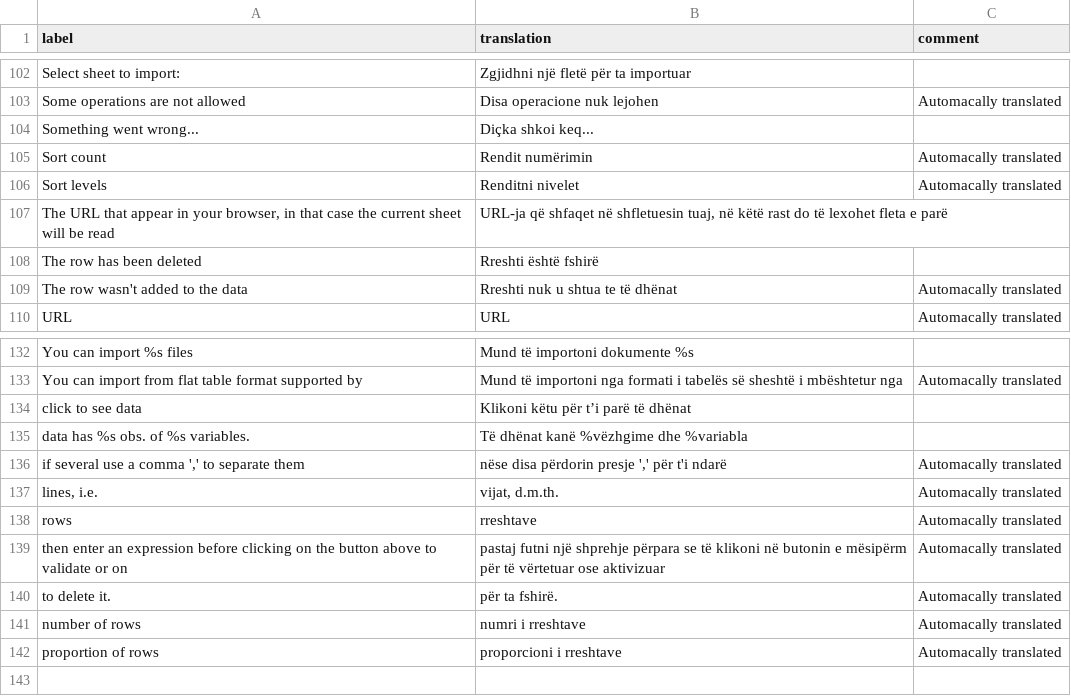
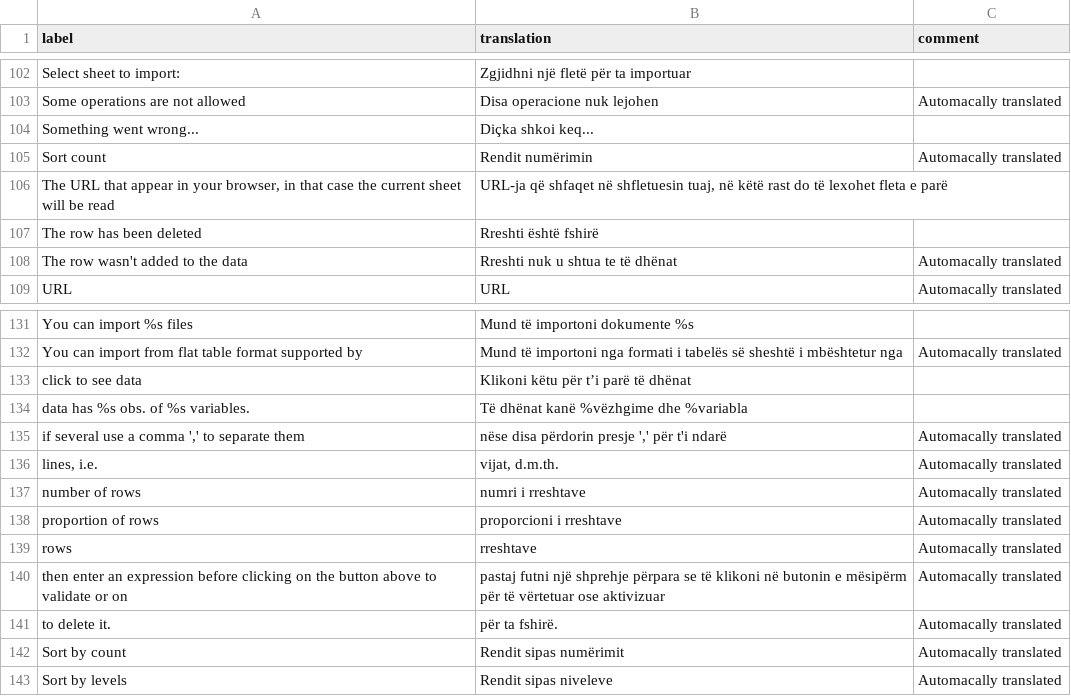
Before and after one commit to dreamRs/datamods, a CSV file: inst/i18n/al.csv, drawn as a sheet; only a part is shown, gaps mark what is left out.

```diff
--- a/inst/i18n/al.csv
+++ b/inst/i18n/al.csv
@@ -105,3 +105,2 @@
 "Sort count","Rendit numërimin","Automacally translated"
-"Sort levels","Renditni nivelet","Automacally translated"
 "The URL that appear in your browser, in that case the current sheet will be read","URL-ja që shfaqet në shfletuesin tuaj, në këtë rast do të lexohet fleta e parë",""
@@ -137,2 +136,4 @@
 "lines, i.e.","vijat, d.m.th.","Automacally translated"
+"number of rows","numri i rreshtave","Automacally translated"
+"proportion of rows","proporcioni i rreshtave","Automacally translated"
 "rows","rreshtave","Automacally translated"
@@ -140,3 +141,3 @@
 "to delete it.","për ta fshirë.","Automacally translated"
-"number of rows","numri i rreshtave","Automacally translated"
-"proportion of rows","proporcioni i rreshtave","Automacally translated"
+"Sort by count","Rendit sipas numërimit","Automacally translated"
+"Sort by levels","Rendit sipas niveleve","Automacally translated"
```
Also changed, not shown: inst/i18n/cn.csv, inst/i18n/de.csv, 14 other files.
